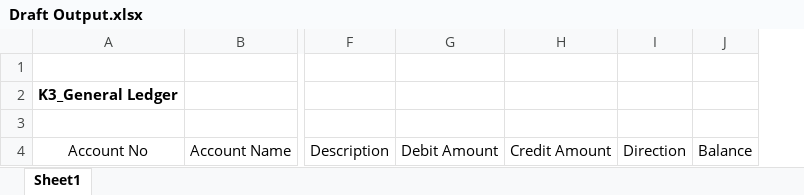
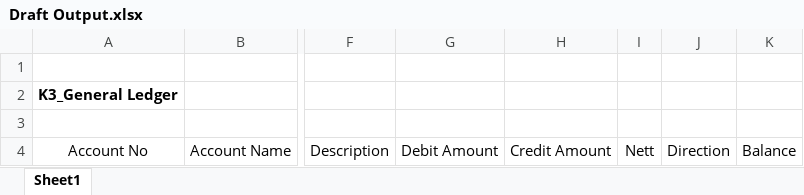
Before and after one commit to AnagaGhaisan/FakturMatch, an Excel workbook: Draft Output.xlsx, sheet Sheet1, drawn as a sheet; only a part is shown, gaps mark what is left out; values as stored, in another font and other column widths than the file's, no borders; the diff names each change by its address in the sheet, - before the commit and + after, or states it on an @@ line.

```diff
--- a/Draft Output.xlsx (sheet Sheet1)
+++ b/Draft Output.xlsx (sheet Sheet1)
+column I, row 4: Nett
```
Also changed, not shown: 5 other files.
